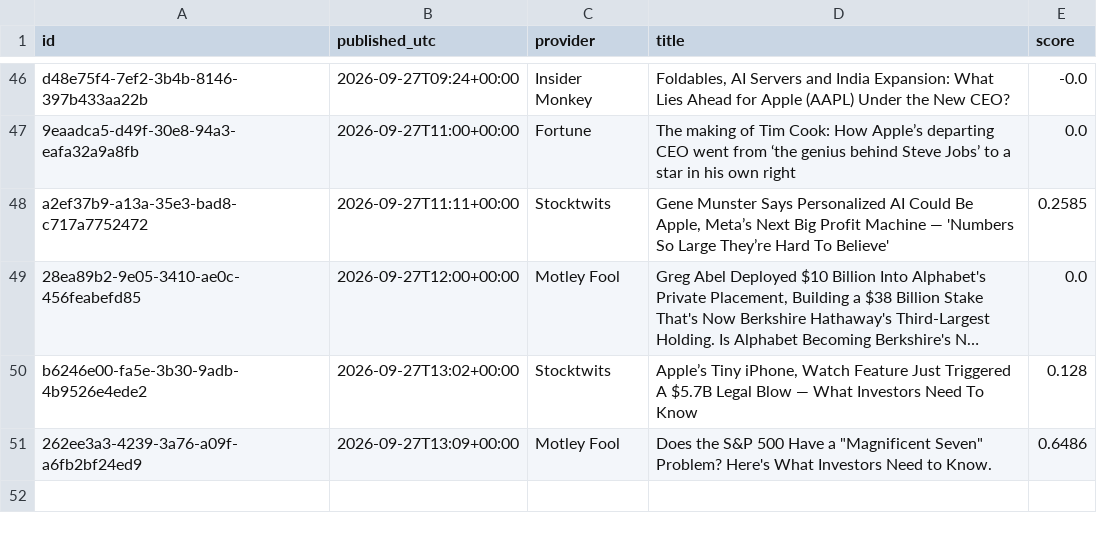
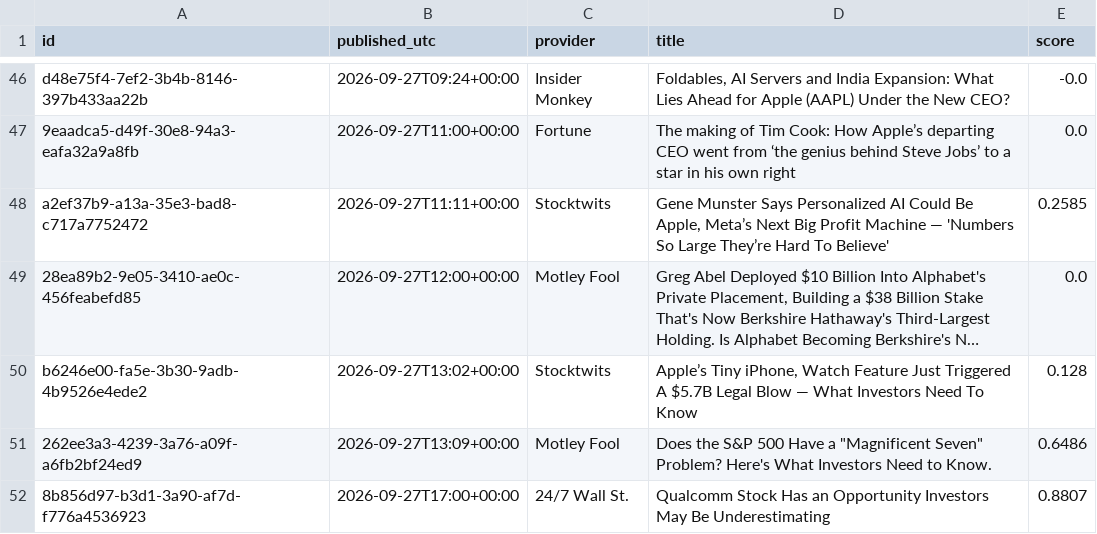
Before and after one commit to TKB789/thewheel, a CSV file: data/headlines/AAPL.csv, drawn as a sheet; only a part is shown, gaps mark what is left out; long unchanged cells end in …; the diff names each change by its address in the sheet, - before the commit and + after, or states it on an @@ line.

```diff
--- a/data/headlines/AAPL.csv
+++ b/data/headlines/AAPL.csv
+row 52: 8b856d97-b3d1-3a90-af7d-f776a4536923 | 2026-09-27T17:00+00:00 | 24/7 Wall St. | Qualcomm Stock Has an Opportunity Investors May Be Underestimating | 0.8807
```
Also changed, not shown: data/headlines/AMD.csv, data/headlines/AVGO.csv, 54 other files.
